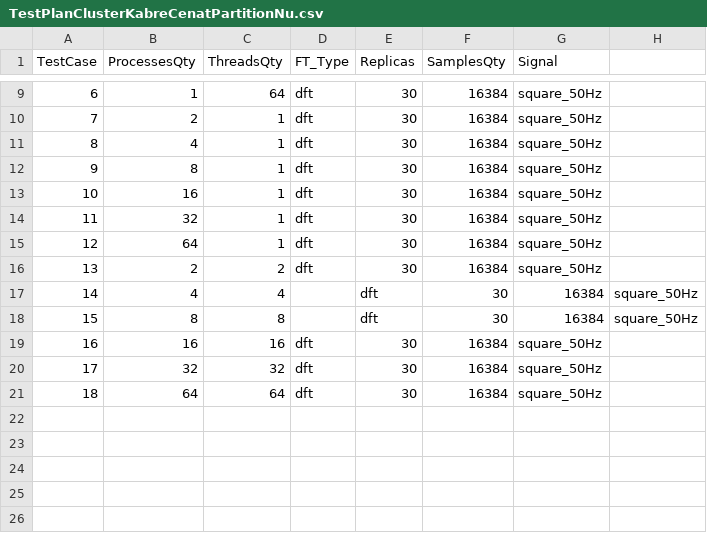
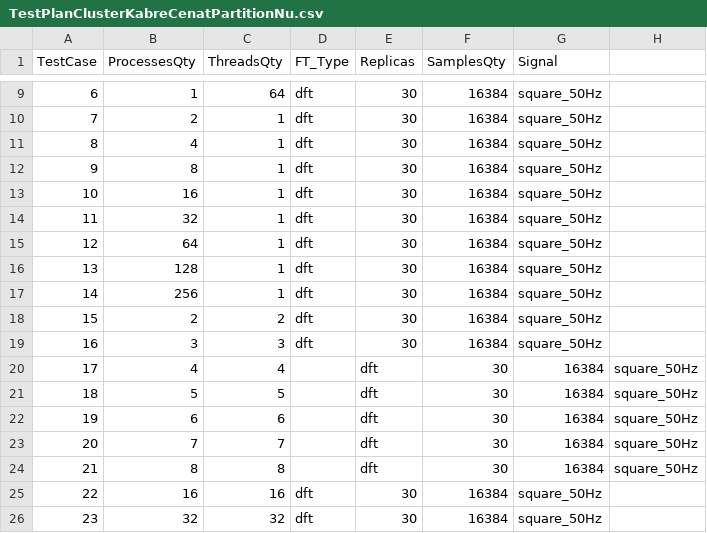
Before and after one commit to trejkev/High-Performance-Computing-I-2023, a CSV file: Project_Fourier_Transform/results/TestPlanClusterKabreCenatPartitionNu.csv, drawn as a sheet; only a part is shown, gaps mark what is left out; removed rows and columns are numbered as before the commit, all else as after; the diff names each change by its address in the sheet, - before the commit and + after, or states it on an @@ line.

Commit message:
Modified test plan to collect HW limitations data

```diff
--- a/Project_Fourier_Transform/results/TestPlanClusterKabreCenatPartitionNu.csv
+++ b/Project_Fourier_Transform/results/TestPlanClusterKabreCenatPartitionNu.csv
+row 16: 13 | 128 | 1 | dft | 30 | 16384 | square_50Hz
+row 17: 14 | 256 | 1 | dft | 30 | 16384 | square_50Hz
@@ column A (TestCase) renumbered between rows 18 and 26 @@
+row 19: 16 | 3 | 3 | dft | 30 | 16384 | square_50Hz
+row 21: 18 | 5 | 5 |  | dft | 30 | 16384 | square_50Hz
+row 22: 19 | 6 | 6 |  | dft | 30 | 16384 | square_50Hz
+row 23: 20 | 7 | 7 |  | dft | 30 | 16384 | square_50Hz
-row 21: 18 | 64 | 64 | dft | 30 | 16384 | square_50Hz
```
